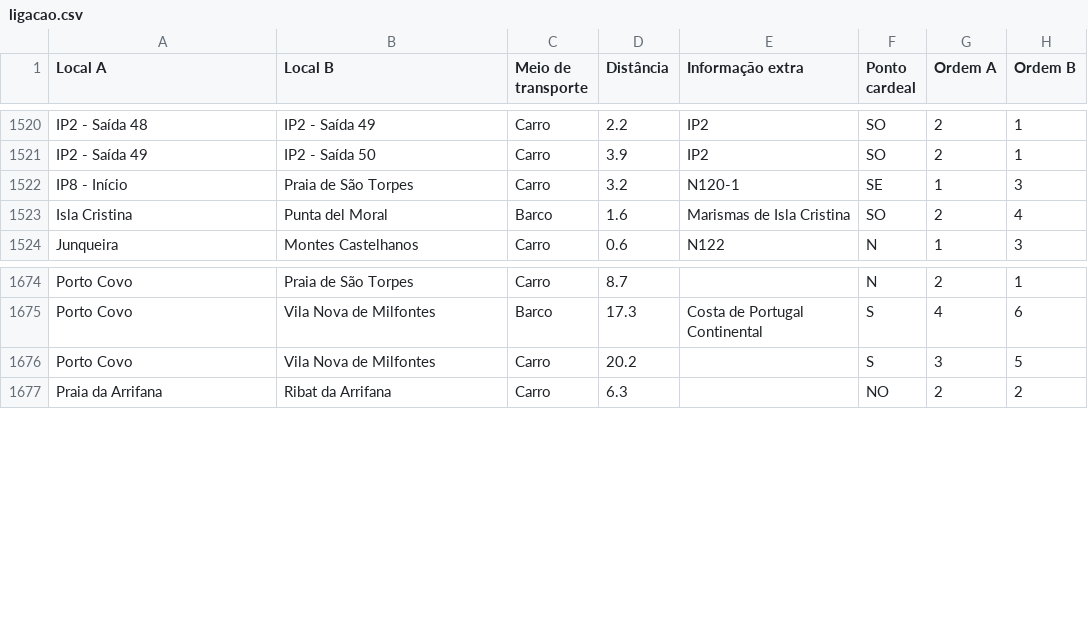
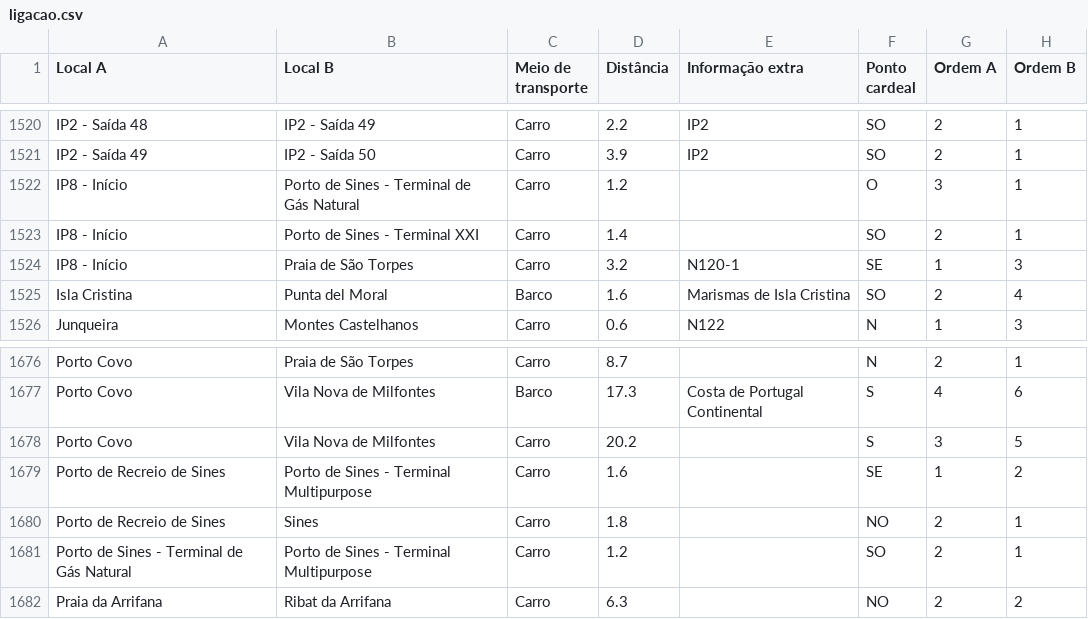
Before and after one commit to migueldgoncalves/Viajar, a CSV file: src/viajar/base_dados/ligacao.csv, drawn as a sheet; only a part is shown, gaps mark what is left out; the diff names each change by its address in the sheet, - before the commit and + after, or states it on an @@ line.

Commit message:
Novos locais em Sines

```diff
--- a/src/viajar/base_dados/ligacao.csv
+++ b/src/viajar/base_dados/ligacao.csv
+row 1522: IP8 - Início | Porto de Sines - Terminal de Gás Natural | Carro | 1.2 |  | O | 3 | 1
+row 1523: IP8 - Início | Porto de Sines - Terminal XXI | Carro | 1.4 |  | SO | 2 | 1
+row 1679: Porto de Recreio de Sines | Porto de Sines - Terminal Multipurpose | Carro | 1.6 |  | SE | 1 | 2
+row 1680: Porto de Recreio de Sines | Sines | Carro | 1.8 |  | NO | 2 | 1
+row 1681: Porto de Sines - Terminal de Gás Natural | Porto de Sines - Terminal Multipurpose | Carro | 1.2 |  | SO | 2 | 1
```
Also changed, not shown: src/viajar/base_dados/local.csv, src/viajar/base_dados/local_portugal.csv.
